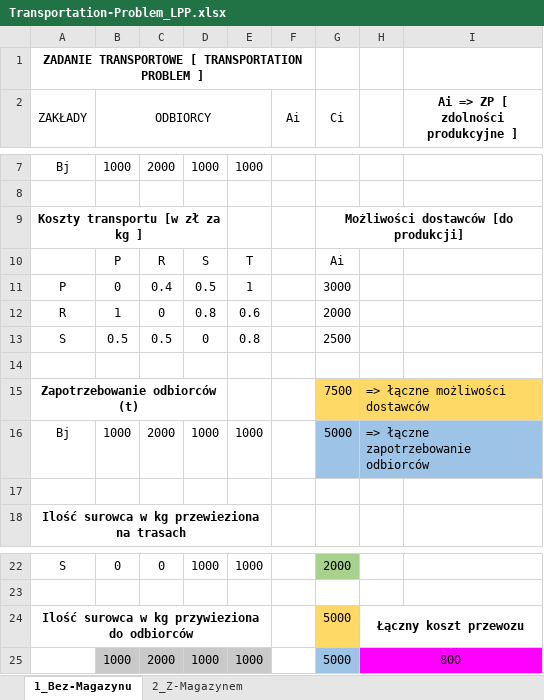
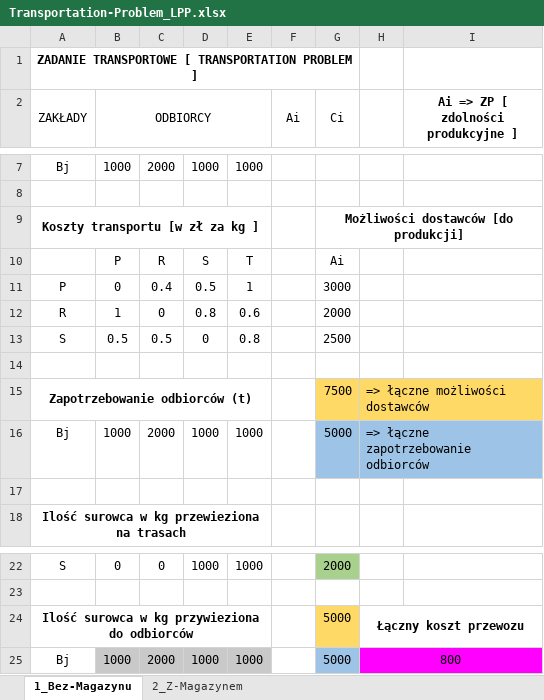
Before and after one commit to luqasz-tworzydlo/2022-Q4-4_MATH_operations-research, an Excel workbook: 1_Transportation-Problem_LPP/src/Transportation-Problem_LPP/2_MS-Exel_Solver-Results_XLSX-FILE/Transportation-Problem_LPP.xlsx, sheet 1_Bez-Magazynu, drawn as a sheet; only a part is shown, gaps mark what is left out; values as stored, in another font and other column widths than the file's, no borders; the diff names each change by its address in the sheet, - before the commit and + after, or states it on an @@ line.

Commit message:
Add files via upload

```diff
--- a/1_Transportation-Problem_LPP/src/Transportation-Problem_LPP/2_MS-Exel_Solver-Results_XLSX-FILE/Transportation-Problem_LPP.xlsx (sheet 1_Bez-Magazynu)
+++ b/1_Transportation-Problem_LPP/src/Transportation-Problem_LPP/2_MS-Exel_Solver-Results_XLSX-FILE/Transportation-Problem_LPP.xlsx (sheet 1_Bez-Magazynu)
-A1:F1 merged
+A1:G1 merged
-A9:D9 merged
+A9:E9 merged
-A15:D15 merged
+A15:E15 merged
-A25 (ZAKŁADY): (empty)
+A25 (ZAKŁADY): Bj
```
Also changed, not shown: sheet 2_Z-Magazynem.
